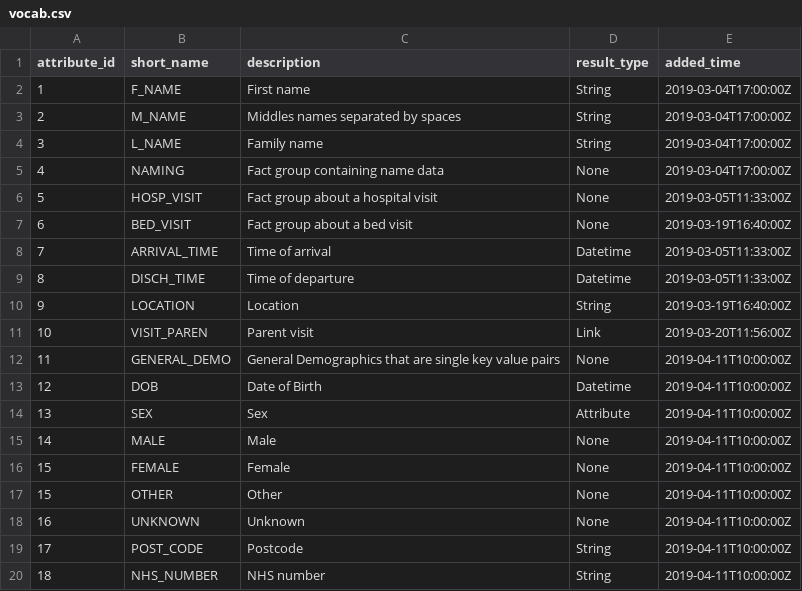
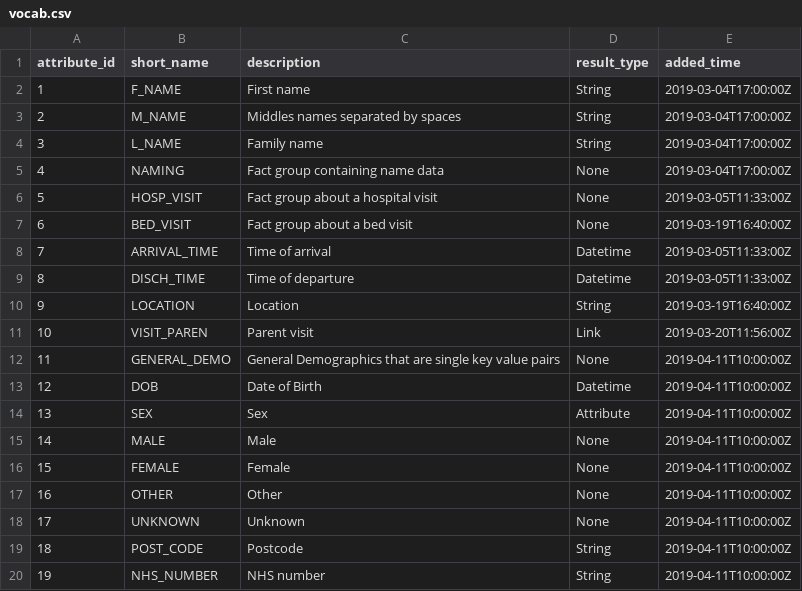
Before and after one commit to jongillham/Inform-DB, a CSV file: src/main/resources/vocab.csv, drawn as a sheet.

Commit message:
Fix Attribute ID duplicate

```diff
--- a/src/main/resources/vocab.csv
+++ b/src/main/resources/vocab.csv
@@ -16,5 +16,5 @@ attribute_id,short_name,description,result_type,added_time
 15,FEMALE,Female,None,2019-04-11T10:00:00Z
-15,OTHER,Other,None,2019-04-11T10:00:00Z
-16,UNKNOWN,Unknown,None,2019-04-11T10:00:00Z
-17,POST_CODE,Postcode,String,2019-04-11T10:00:00Z
-18,NHS_NUMBER,NHS number,String,2019-04-11T10:00:00Z
+16,OTHER,Other,None,2019-04-11T10:00:00Z
+17,UNKNOWN,Unknown,None,2019-04-11T10:00:00Z
+18,POST_CODE,Postcode,String,2019-04-11T10:00:00Z
+19,NHS_NUMBER,NHS number,String,2019-04-11T10:00:00Z
```
